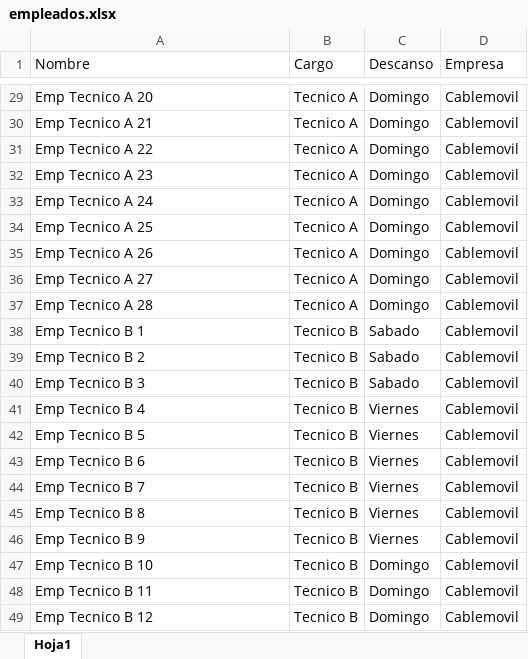
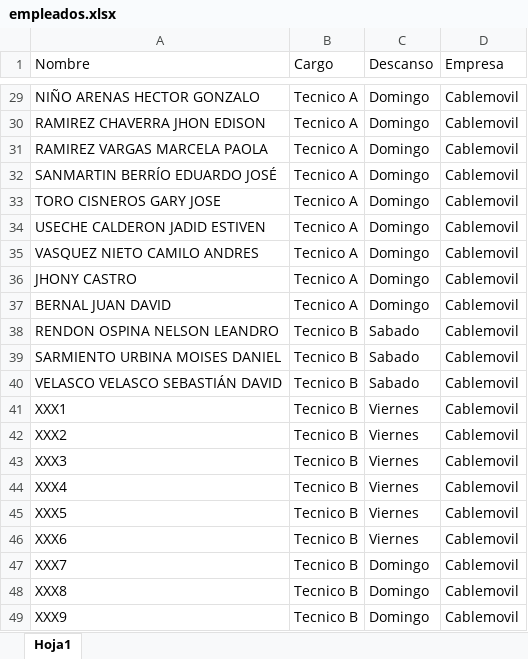
Before and after one commit to RichGuep/ProgramacionCable, an Excel workbook: empleados.xlsx, sheet Hoja1, drawn as a sheet; only a part is shown, gaps mark what is left out; values as stored, in another font and other column widths than the file's, no borders; the diff covers the shown part only; the diff names each change by its address in the sheet, - before the commit and + after, or states it on an @@ line.

```diff
--- a/empleados.xlsx (sheet Hoja1)
+++ b/empleados.xlsx (sheet Hoja1)
-A29 (Nombre): Emp Tecnico A 20
+A29 (Nombre): NIÑO ARENAS HECTOR GONZALO
-A30 (Nombre): Emp Tecnico A 21
+A30 (Nombre): RAMIREZ CHAVERRA JHON EDISON
-A31 (Nombre): Emp Tecnico A 22
+A31 (Nombre): RAMIREZ VARGAS MARCELA PAOLA
-A32 (Nombre): Emp Tecnico A 23
+A32 (Nombre): SANMARTIN BERRÍO EDUARDO JOSÉ
-A33 (Nombre): Emp Tecnico A 24
+A33 (Nombre): TORO CISNEROS GARY JOSE
-A34 (Nombre): Emp Tecnico A 25
+A34 (Nombre): USECHE CALDERON JADID ESTIVEN
-A35 (Nombre): Emp Tecnico A 26
+A35 (Nombre): VASQUEZ NIETO CAMILO ANDRES
-A36 (Nombre): Emp Tecnico A 27
+A36 (Nombre): JHONY CASTRO
-A37 (Nombre): Emp Tecnico A 28
+A37 (Nombre): BERNAL JUAN DAVID
-A38 (Nombre): Emp Tecnico B 1
+A38 (Nombre): RENDON OSPINA NELSON LEANDRO
-A39 (Nombre): Emp Tecnico B 2
+A39 (Nombre): SARMIENTO URBINA MOISES DANIEL
-A40 (Nombre): Emp Tecnico B 3
+A40 (Nombre): VELASCO VELASCO SEBASTIÁN DAVID
-A41 (Nombre): Emp Tecnico B 4
+A41 (Nombre): XXX1
-A42 (Nombre): Emp Tecnico B 5
+A42 (Nombre): XXX2
-A43 (Nombre): Emp Tecnico B 6
+A43 (Nombre): XXX3
-A44 (Nombre): Emp Tecnico B 7
+A44 (Nombre): XXX4
-A45 (Nombre): Emp Tecnico B 8
+A45 (Nombre): XXX5
-A46 (Nombre): Emp Tecnico B 9
+A46 (Nombre): XXX6
-A47 (Nombre): Emp Tecnico B 10
+A47 (Nombre): XXX7
-A48 (Nombre): Emp Tecnico B 11
+A48 (Nombre): XXX8
-A49 (Nombre): Emp Tecnico B 12
+A49 (Nombre): XXX9
```
Also changed, not shown: 27 edited cells elsewhere in this sheet.
